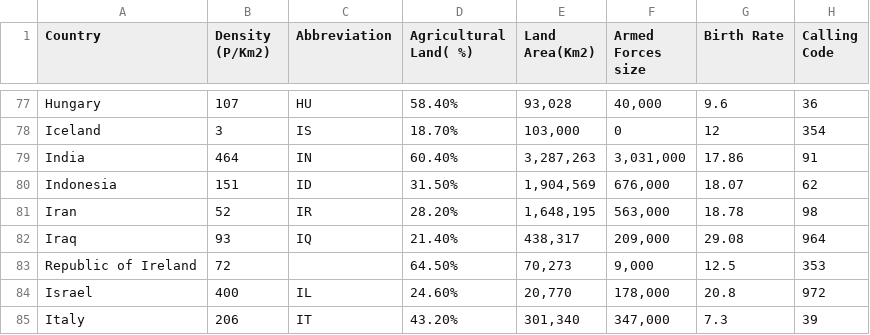
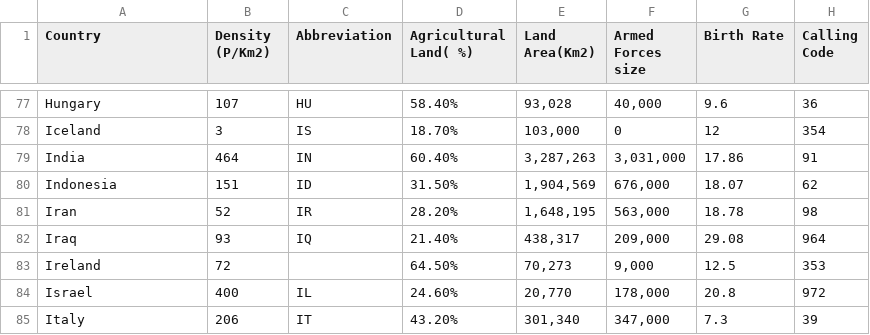
Before and after one commit to mintdaniel6/datastuff, a CSV file: world-data-2023.csv, drawn as a sheet; only a part is shown, gaps mark what is left out; the diff names each change by its address in the sheet, - before the commit and + after, or states it on an @@ line.

Commit message:
Update world-data-2023.csv

```diff
--- a/world-data-2023.csv
+++ b/world-data-2023.csv
-A83 (Country): Republic of Ireland
+A83 (Country): Ireland
```
